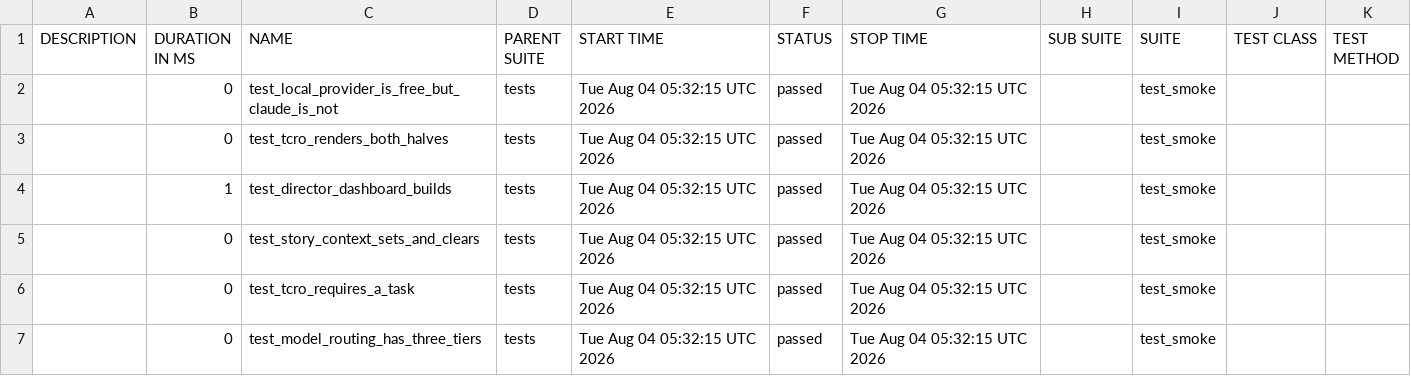
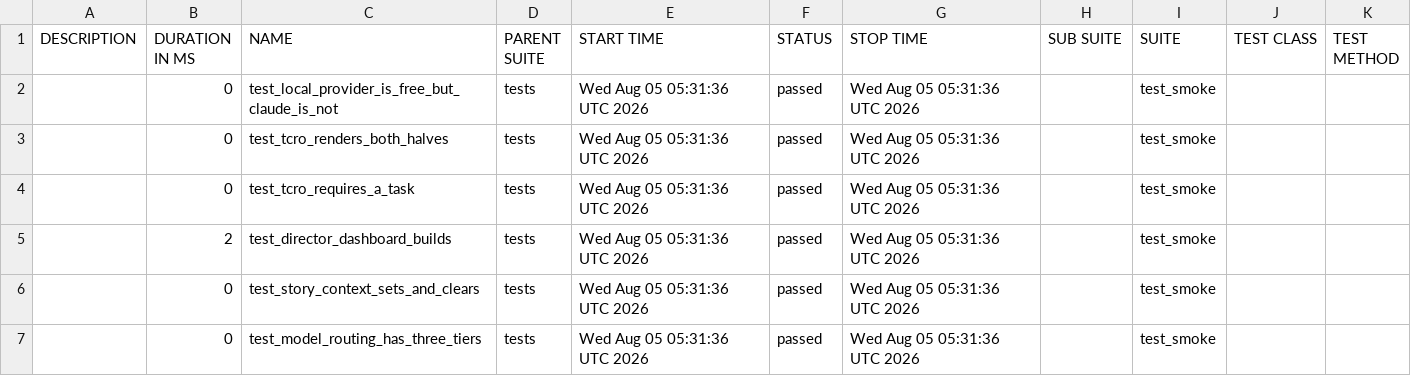
Before and after one commit to Anandraj-pro/OmniTest-AI, a CSV file: data/suites.csv, drawn as a sheet.

```diff
--- a/data/suites.csv
+++ b/data/suites.csv
@@ -1,7 +1,7 @@
 "DESCRIPTION","DURATION IN MS","NAME","PARENT SUITE","START TIME","STATUS","STOP TIME","SUB SUITE","SUITE","TEST CLASS","TEST METHOD"
-"","0","test_local_provider_is_free_but_claude_is_not","tests","Tue Aug 04 05:32:15 UTC 2026","passed","Tue Aug 04 05:32:15 UTC 2026","","test_smoke","",""
-"","0","test_tcro_renders_both_halves","tests","Tue Aug 04 05:32:15 UTC 2026","passed","Tue Aug 04 05:32:15 UTC 2026","","test_smoke","",""
-"","1","test_director_dashboard_builds","tests","Tue Aug 04 05:32:15 UTC 2026","passed","Tue Aug 04 05:32:15 UTC 2026","","test_smoke","",""
-"","0","test_story_context_sets_and_clears","tests","Tue Aug 04 05:32:15 UTC 2026","passed","Tue Aug 04 05:32:15 UTC 2026","","test_smoke","",""
-"","0","test_tcro_requires_a_task","tests","Tue Aug 04 05:32:15 UTC 2026","passed","Tue Aug 04 05:32:15 UTC 2026","","test_smoke","",""
-"","0","test_model_routing_has_three_tiers","tests","Tue Aug 04 05:32:15 UTC 2026","passed","Tue Aug 04 05:32:15 UTC 2026","","test_smoke","",""
+"","0","test_local_provider_is_free_but_claude_is_not","tests","Wed Aug 05 05:31:36 UTC 2026","passed","Wed Aug 05 05:31:36 UTC 2026","","test_smoke","",""
+"","0","test_tcro_renders_both_halves","tests","Wed Aug 05 05:31:36 UTC 2026","passed","Wed Aug 05 05:31:36 UTC 2026","","test_smoke","",""
+"","0","test_tcro_requires_a_task","tests","Wed Aug 05 05:31:36 UTC 2026","passed","Wed Aug 05 05:31:36 UTC 2026","","test_smoke","",""
+"","2","test_director_dashboard_builds","tests","Wed Aug 05 05:31:36 UTC 2026","passed","Wed Aug 05 05:31:36 UTC 2026","","test_smoke","",""
+"","0","test_story_context_sets_and_clears","tests","Wed Aug 05 05:31:36 UTC 2026","passed","Wed Aug 05 05:31:36 UTC 2026","","test_smoke","",""
+"","0","test_model_routing_has_three_tiers","tests","Wed Aug 05 05:31:36 UTC 2026","passed","Wed Aug 05 05:31:36 UTC 2026","","test_smoke","",""
```
Also changed, not shown: 26 other files.
